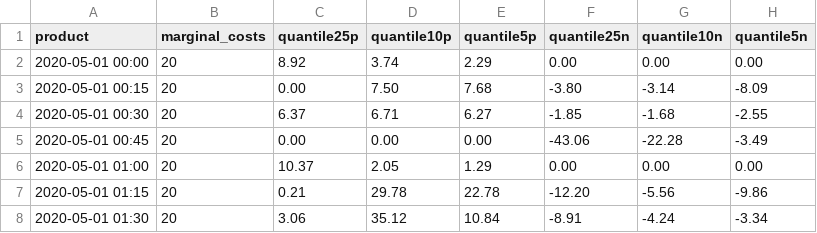
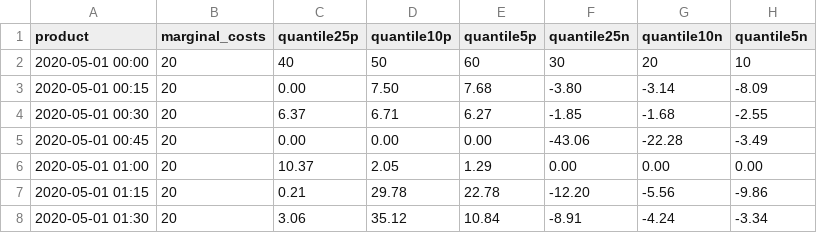
Before and after one commit to juergen-mayerhofer/flexibility-valuator, a CSV file: flex price information 20200501v2.csv, drawn as a sheet; only a part is shown.

Commit message:
Update flex price information 20200501v2.csv

```diff
--- a/flex price information 20200501v2.csv
+++ b/flex price information 20200501v2.csv
@@ -1,3 +1,3 @@
 product,marginal_costs,quantile25p,quantile10p,quantile5p,quantile25n,quantile10n,quantile5n
-2020-05-01 00:00,20,8.92,3.74,2.29,0.00,0.00,0.00
+2020-05-01 00:00,20,40,50,60,30,20,10
 2020-05-01 00:15,20,0.00,7.50,7.68,-3.80,-3.14,-8.09
```
